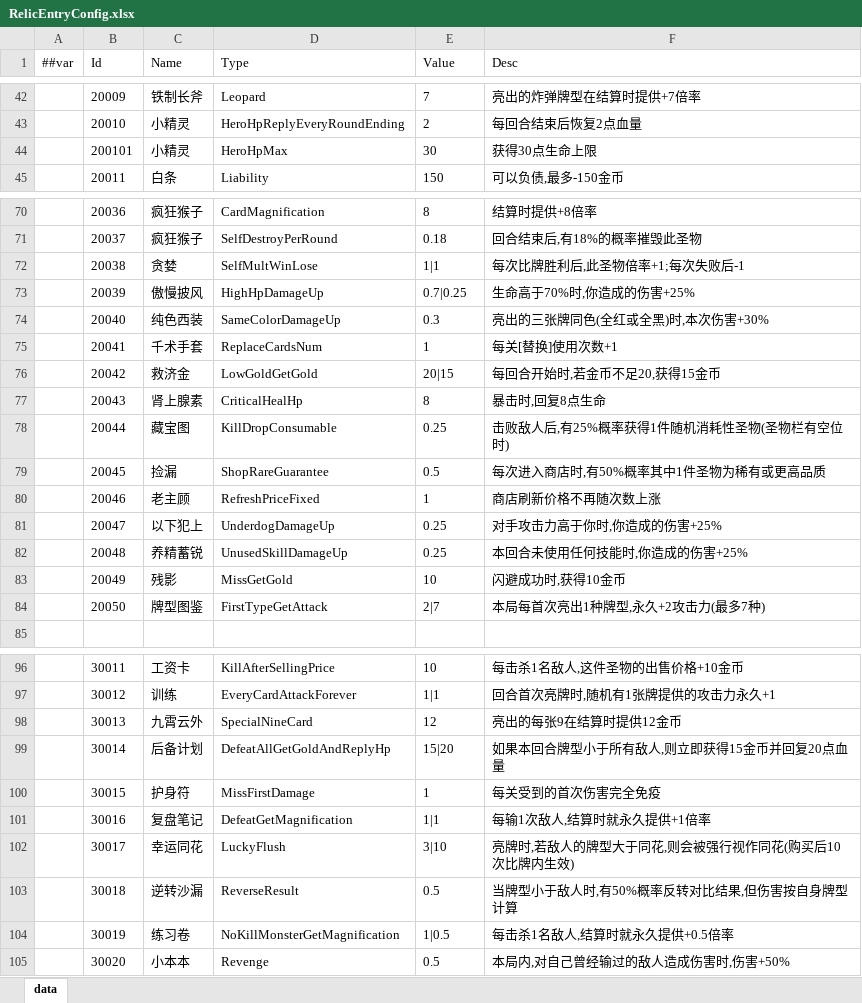
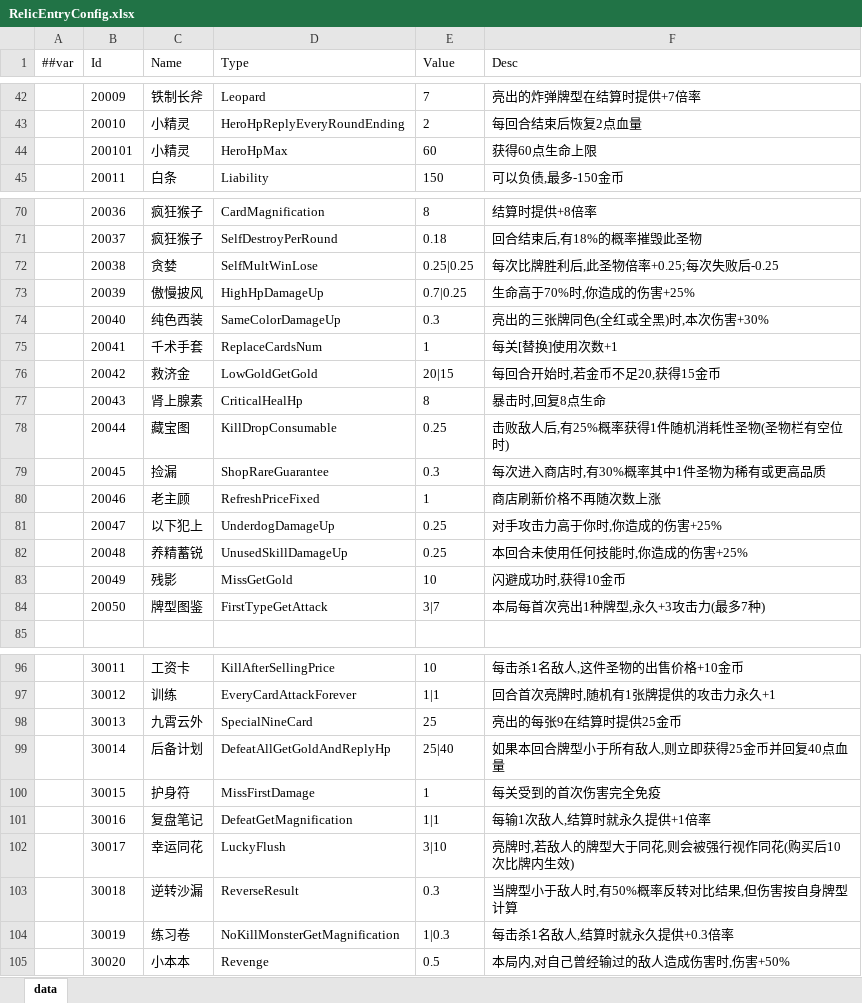
Before and after one commit to snakeazh/cardClient, an Excel workbook: Config/RelicEntryConfig.xlsx, sheet data, drawn as a sheet; only a part is shown, gaps mark what is left out; values as stored, in another font and other column widths than the file's, no borders; the diff covers the shown part only; the diff names each change by its address in the sheet, - before the commit and + after, or states it on an @@ line.

```diff
--- a/Config/RelicEntryConfig.xlsx (sheet data)
+++ b/Config/RelicEntryConfig.xlsx (sheet data)
-E44 (Value): 30
+E44 (Value): 60
-F44 (Desc): 获得30点生命上限
+F44 (Desc): 获得60点生命上限
-E72 (Value): 1|1
+E72 (Value): 0.25|0.25
-F72 (Desc): 每次比牌胜利后,此圣物倍率+1;每次失败后-1
+F72 (Desc): 每次比牌胜利后,此圣物倍率+0.25;每次失败后-0.25
-E79 (Value): 0.5
+E79 (Value): 0.3
-F79 (Desc): 每次进入商店时,有50%概率其中1件圣物为稀有或更高品质
+F79 (Desc): 每次进入商店时,有30%概率其中1件圣物为稀有或更高品质
-E84 (Value): 2|7
+E84 (Value): 3|7
-F84 (Desc): 本局每首次亮出1种牌型,永久+2攻击力(最多7种)
+F84 (Desc): 本局每首次亮出1种牌型,永久+3攻击力(最多7种)
-E98 (Value): 12
+E98 (Value): 25
-F98 (Desc): 亮出的每张9在结算时提供12金币
+F98 (Desc): 亮出的每张9在结算时提供25金币
-E99 (Value): 15|20
+E99 (Value): 25|40
-F99 (Desc): 如果本回合牌型小于所有敌人,则立即获得15金币并回复20点血量
+F99 (Desc): 如果本回合牌型小于所有敌人,则立即获得25金币并回复40点血量
-E103 (Value): 0.5
+E103 (Value): 0.3
-E104 (Value): 1|0.5
+E104 (Value): 1|0.3
-F104 (Desc): 每击杀1名敌人,结算时就永久提供+0.5倍率
+F104 (Desc): 每击杀1名敌人,结算时就永久提供+0.3倍率
```
Also changed, not shown: 6 edited cells elsewhere in this sheet, Config/MonsterGroupConfig.xlsx, Config/RelicConfig.xlsx, 3 other files.
